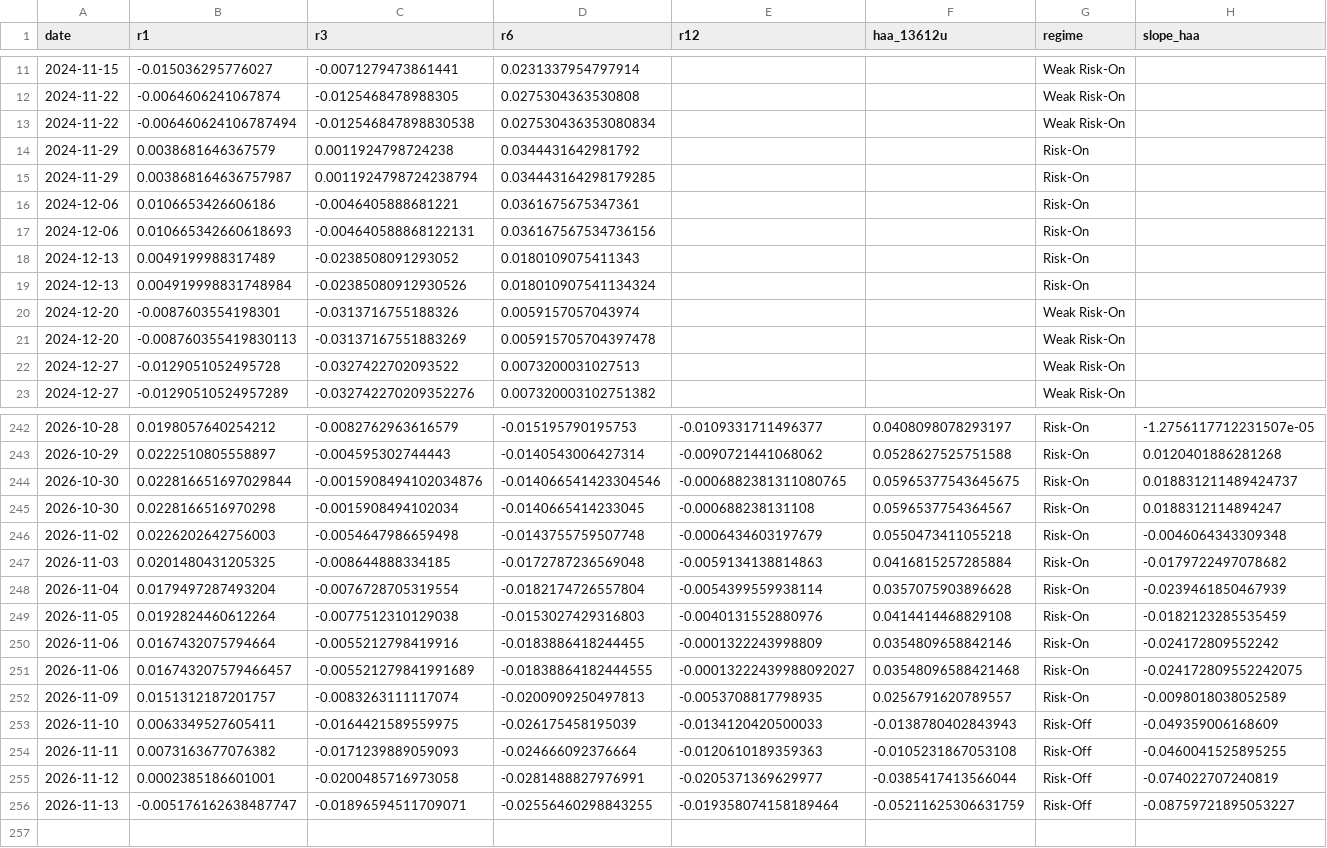
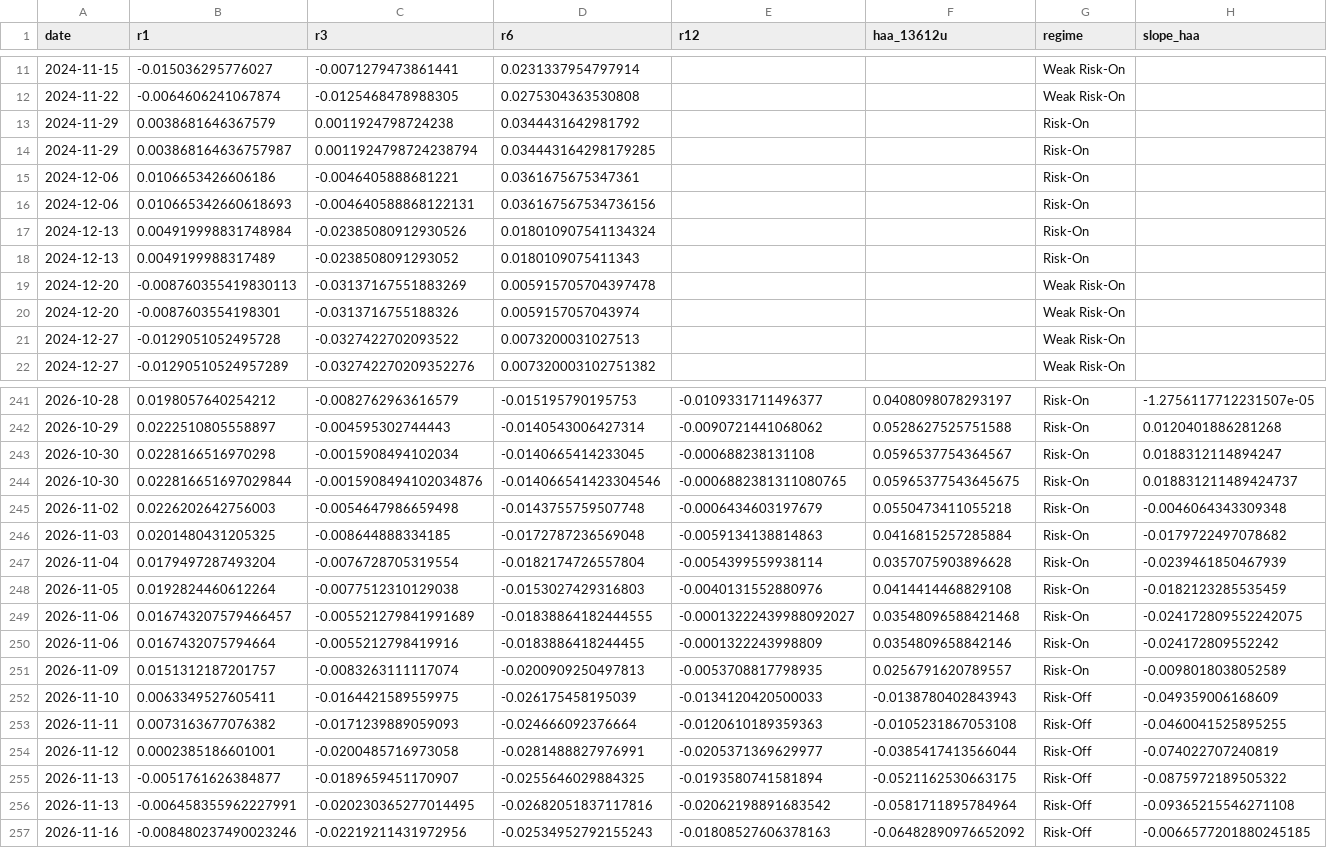
Before and after one commit to hyunsungkim73/HAA_Leader_Sector_System, a CSV file: data/derived/tip_haa_weekly.csv, drawn as a sheet; only a part is shown, gaps mark what is left out; removed rows and columns are numbered as before the commit, all else as after; rows hold the shown columns only; the diff covers the shown part only; the diff names each change by its address in the sheet, - before the commit and + after, or states it on an @@ line.

```diff
--- a/data/derived/tip_haa_weekly.csv
+++ b/data/derived/tip_haa_weekly.csv
-row 13: 2024-11-22 | -0.006460624106787494 | -0.012546847898830538 | 0.027530436353080834 |  |  | Weak Risk-On
@@ row 19 moved to row 17: 2024-12-13 @@
@@ row 21 moved to row 19: 2024-12-20 @@
@@ row 245 moved to row 243: 2026-10-30 @@
@@ row 251 moved to row 249: 2026-11-06 @@
-row 256: 2026-11-13 | -0.005176162638487747 | -0.01896594511709071 | -0.02556460298843255 | -0.019358074158189464 | -0.05211625306631759 | Risk-Off | -0.08759721895053227
+row 255: 2026-11-13 | -0.0051761626384877 | -0.0189659451170907 | -0.0255646029884325 | -0.0193580741581894 | -0.0521162530663175 | Risk-Off | -0.0875972189505322
+row 256: 2026-11-13 | -0.006458355962227991 | -0.020230365277014495 | -0.02682051837117816 | -0.02062198891683542 | -0.0581711895784964 | Risk-Off | -0.09365215546271108
+row 257: 2026-11-16 | -0.008480237490023246 | -0.02219211431972956 | -0.02534952792155243 | -0.01808527606378163 | -0.06482890976652092 | Risk-Off | -0.0066577201880245185
```
Also changed, not shown: 36 moved rows elsewhere in this file, data/derived/momentum_weekly.csv, data/derived/relative_strength_weekly.csv, 20 other files.
